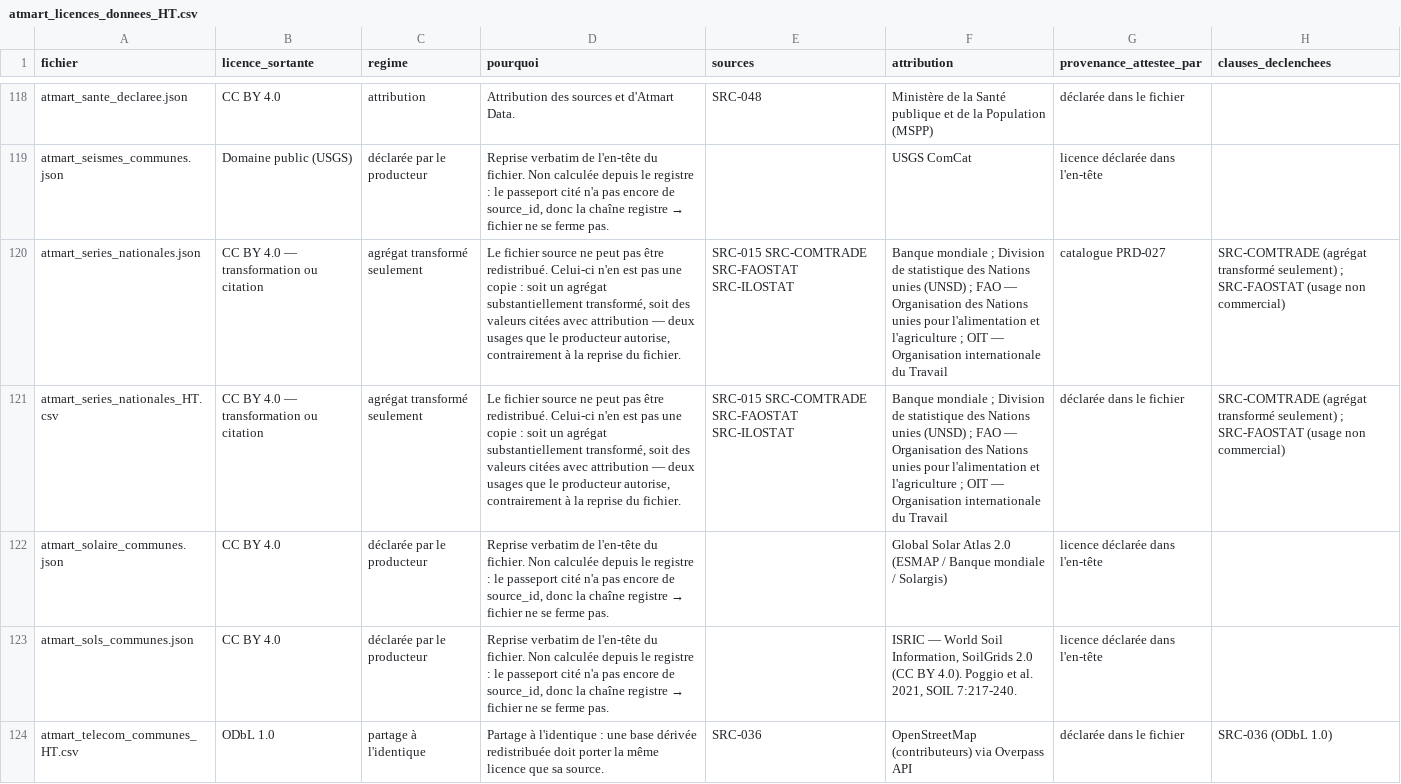
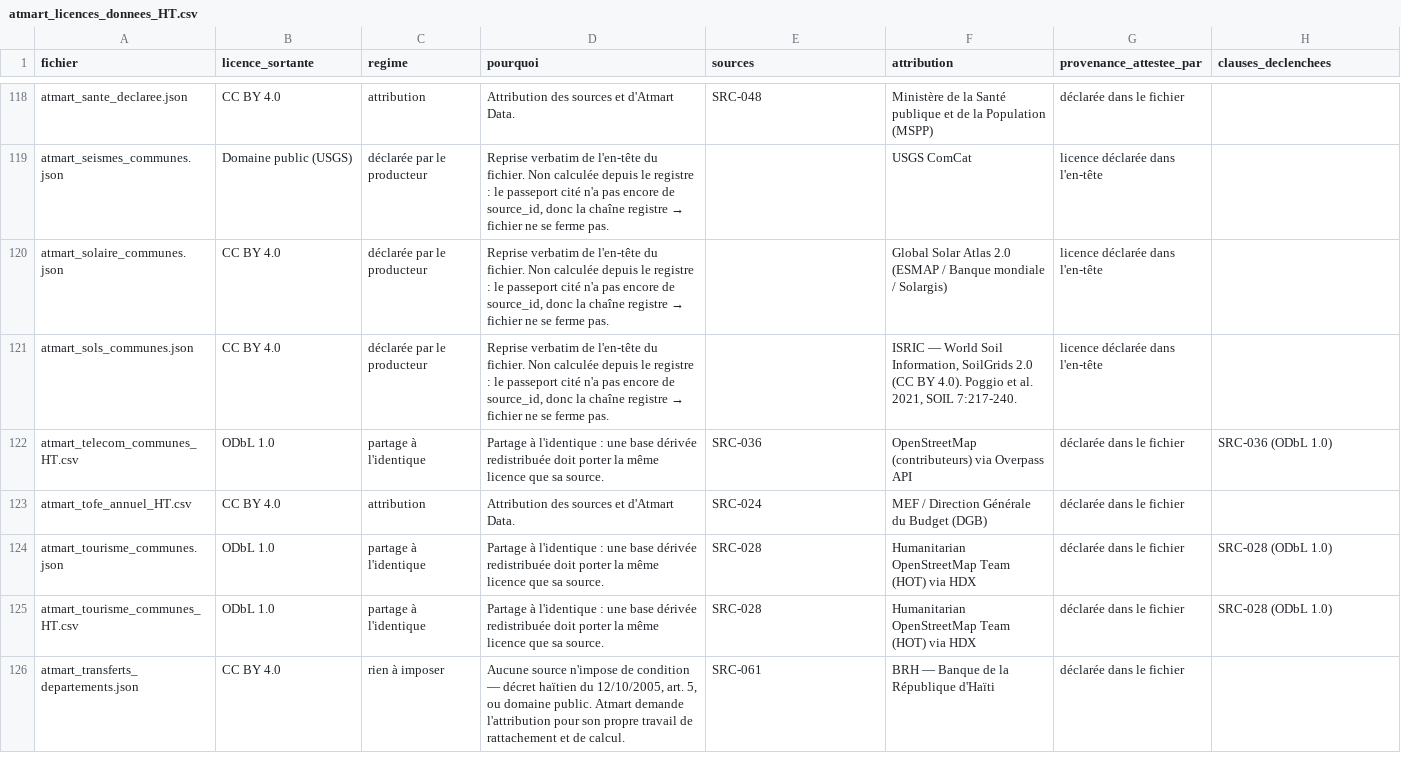
Before and after one commit to jwmyril/atmart-site, a CSV file: data/atmart_licences_donnees_HT.csv, drawn as a sheet; only a part is shown, gaps mark what is left out; the shorter side is filled out with more unchanged rows; the diff names each change by its address in the sheet, - before the commit and + after, or states it on an @@ line.

```diff
--- a/data/atmart_licences_donnees_HT.csv
+++ b/data/atmart_licences_donnees_HT.csv
-row 120: atmart_series_nationales.json | CC BY 4.0 — transformation ou citation | agrégat transformé seulement | Le fichier source ne peut pas être redistribué. Celui-ci n'en est pas une copie : soit un agrégat substantiellement transformé, soit des valeurs citées avec attribution — deux usages que le producteur autorise, contrairement à la reprise du fichier. | SRC-015 SRC-COMTRADE SRC-FAOSTAT SRC-ILOSTAT | Banque mondiale ; Division de statistique des Nations unies (UNSD) ; FAO — Organisation des Nations unies pour l'alimentation et l'agriculture ; OIT — Organisation internationale du Travail | catalogue PRD-027 | SRC-COMTRADE (agrégat transformé seulement) ; SRC-FAOSTAT (usage non commercial)
-row 121: atmart_series_nationales_HT.csv | CC BY 4.0 — transformation ou citation | agrégat transformé seulement | Le fichier source ne peut pas être redistribué. Celui-ci n'en est pas une copie : soit un agrégat substantiellement transformé, soit des valeurs citées avec attribution — deux usages que le producteur autorise, contrairement à la reprise du fichier. | SRC-015 SRC-COMTRADE SRC-FAOSTAT SRC-ILOSTAT | Banque mondiale ; Division de statistique des Nations unies (UNSD) ; FAO — Organisation des Nations unies pour l'alimentation et l'agriculture ; OIT — Organisation internationale du Travail | déclarée dans le fichier | SRC-COMTRADE (agrégat transformé seulement) ; SRC-FAOSTAT (usage non commercial)
```
Also changed, not shown: 6 other files.
